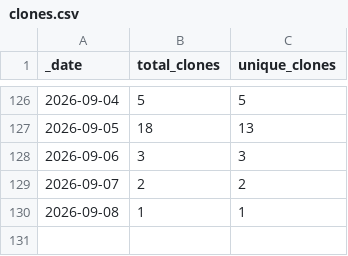
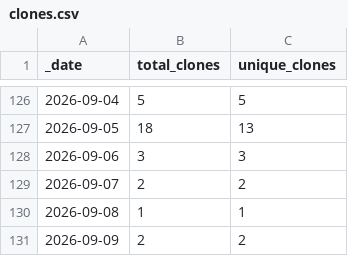
Before and after one commit to somyabhalani/AirSign, a CSV file: traffic/clones.csv, drawn as a sheet; only a part is shown, gaps mark what is left out; the diff names each change by its address in the sheet, - before the commit and + after, or states it on an @@ line.

```diff
--- a/traffic/clones.csv
+++ b/traffic/clones.csv
+row 131: 2026-09-09 | 2 | 2
```
Also changed, not shown: traffic/views.csv, 1 other file.
